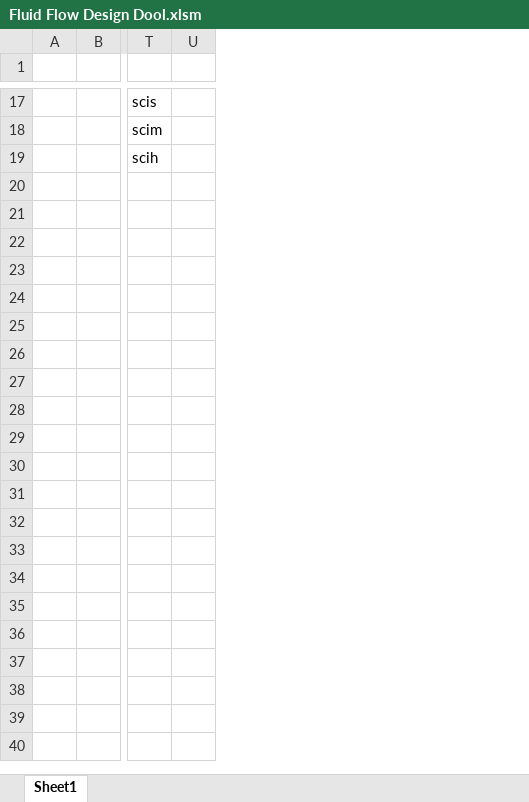
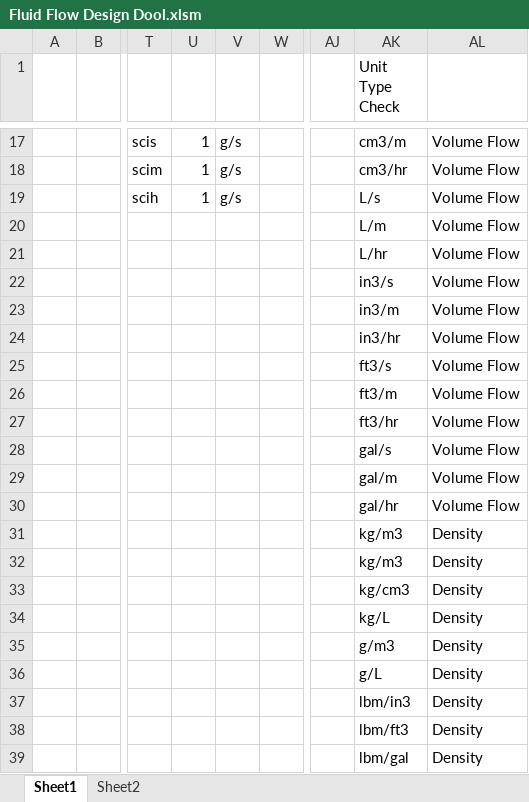
Before and after one commit to spky/Design-Dools, an Excel workbook: Fluid Flow Design Dool.xlsm, sheet Sheet1, drawn as a sheet; only a part is shown, gaps mark what is left out; values as stored, in another font and other column widths than the file's, no borders; rows hold the shown columns only; the diff covers the shown part only; the diff names each change by its address in the sheet, - before the commit and + after, or states it on an @@ line.

Commit message:
Update Fluid Flow Design Dool.xlsm
Started adding the backwards standard volume flow conversion

```diff
--- a/Fluid Flow Design Dool.xlsm (sheet Sheet1)
+++ b/Fluid Flow Design Dool.xlsm (sheet Sheet1)
+sheet tab: Sheet2
+column U, rows 17-19: all 1
+column V, rows 17-19: all g/s
+column AJ, empty
+column AK (Unit Type Check), rows 17-20: cm3/m | cm3/hr | L/s | L/m
+column AL, rows 17-20: all Volume Flow
+row 21:  |  |  |  |  |  |  | L/hr | Volume Flow
+row 22:  |  |  |  |  |  |  | in3/s | Volume Flow
+row 23:  |  |  |  |  |  |  | in3/m | Volume Flow
+row 24:  |  |  |  |  |  |  | in3/hr | Volume Flow
+row 25:  |  |  |  |  |  |  | ft3/s | Volume Flow
+row 26:  |  |  |  |  |  |  | ft3/m | Volume Flow
+row 27:  |  |  |  |  |  |  | ft3/hr | Volume Flow
+row 28:  |  |  |  |  |  |  | gal/s | Volume Flow
+row 29:  |  |  |  |  |  |  | gal/m | Volume Flow
+row 30:  |  |  |  |  |  |  | gal/hr | Volume Flow
+row 31:  |  |  |  |  |  |  | kg/m3 | Density
+row 32:  |  |  |  |  |  |  | kg/m3 | Density
+row 33:  |  |  |  |  |  |  | kg/cm3 | Density
+row 34:  |  |  |  |  |  |  | kg/L | Density
+row 35:  |  |  |  |  |  |  | g/m3 | Density
+row 36:  |  |  |  |  |  |  | g/L | Density
+row 37:  |  |  |  |  |  |  | lbm/in3 | Density
+row 38:  |  |  |  |  |  |  | lbm/ft3 | Density
+row 39:  |  |  |  |  |  |  | lbm/gal | Density
```
Also changed, not shown: 16 added rows elsewhere in this sheet, formulas that keep their value.
